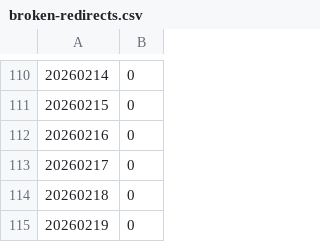
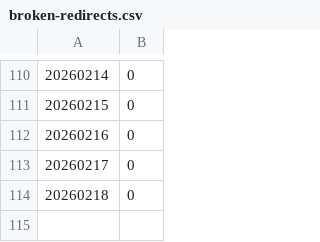
Before and after one commit to SmuSmu/PirateWikiWatch, a CSV file: broken-redirects.csv, drawn as a sheet; only a part is shown, gaps mark what is left out.

Commit message:
Update broken-redirects.csv
remove before scrape

```diff
--- a/broken-redirects.csv
+++ b/broken-redirects.csv
@@ -114,2 +114 @@
 20260218,0
-20260219,0
```
